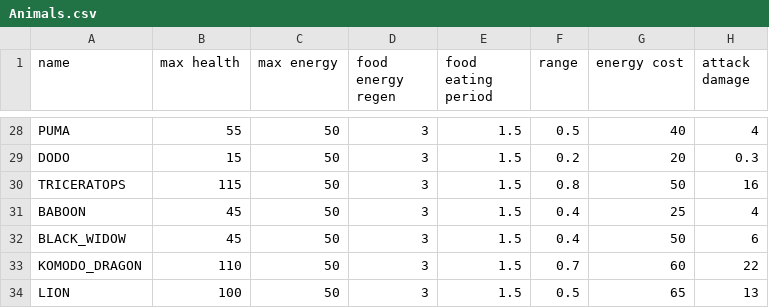
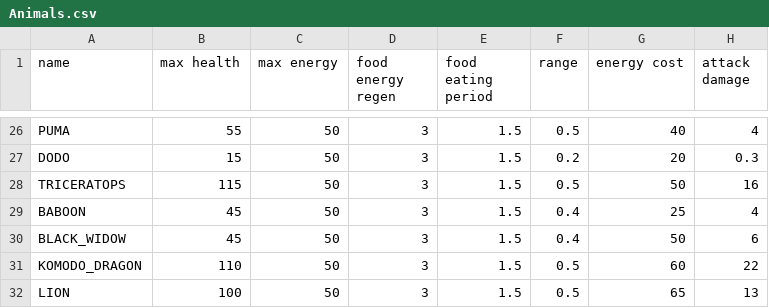
Before and after one commit to TomasKalva/SanguineGenesis, a CSV file: wpfTest/GameLogic/Data/Entities/Animals.csv, drawn as a sheet; only a part is shown, gaps mark what is left out; addresses are those after the commit; the diff covers the shown part only; the diff names each change by its address in the sheet, - before the commit and + after, or states it on an @@ line.

```diff
--- a/wpfTest/GameLogic/Data/Entities/Animals.csv
+++ b/wpfTest/GameLogic/Data/Entities/Animals.csv
-F28 (range): 0.8
+F28 (range): 0.5
-F31 (range): 0.7
+F31 (range): 0.5
```
Also changed, not shown: 2 removed rows and 10 edited cells elsewhere in this file, wpfTest/GameLogic/Data/Entities/Trees.csv, 14 other files.
